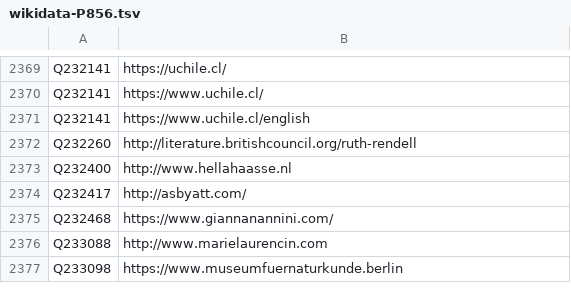
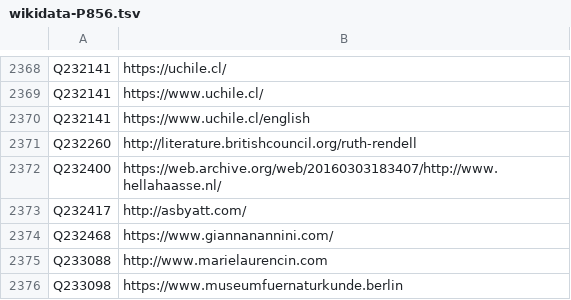
Before and after one commit to opencultureconsulting/dla-opac-gnd-enrichment, a TSV file: output/wikidata-P856.tsv, drawn as a sheet; only a part is shown, gaps mark what is left out; the diff covers the shown part only.

```diff
--- a/output/wikidata-P856.tsv
+++ b/output/wikidata-P856.tsv
@@ -2372,3 +2371,3 @@ Q232141	https://www.uchile.cl/english
 Q232260	http://literature.britishcouncil.org/ruth-rendell
-Q232400	http://www.hellahaasse.nl
+Q232400	https://web.archive.org/web/20160303183407/http://www.hellahaasse.nl/
 Q232417	http://asbyatt.com/
```
Also changed, not shown: 3 added rows and 3 removed rows elsewhere in this file, output/lobid-deutsche-biographie.tsv, 4 other files.
